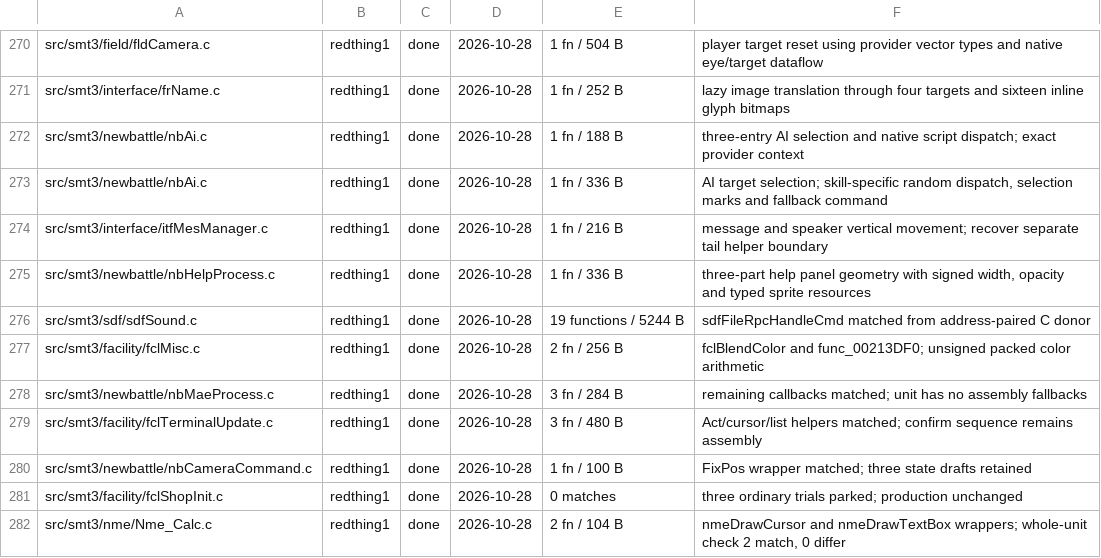
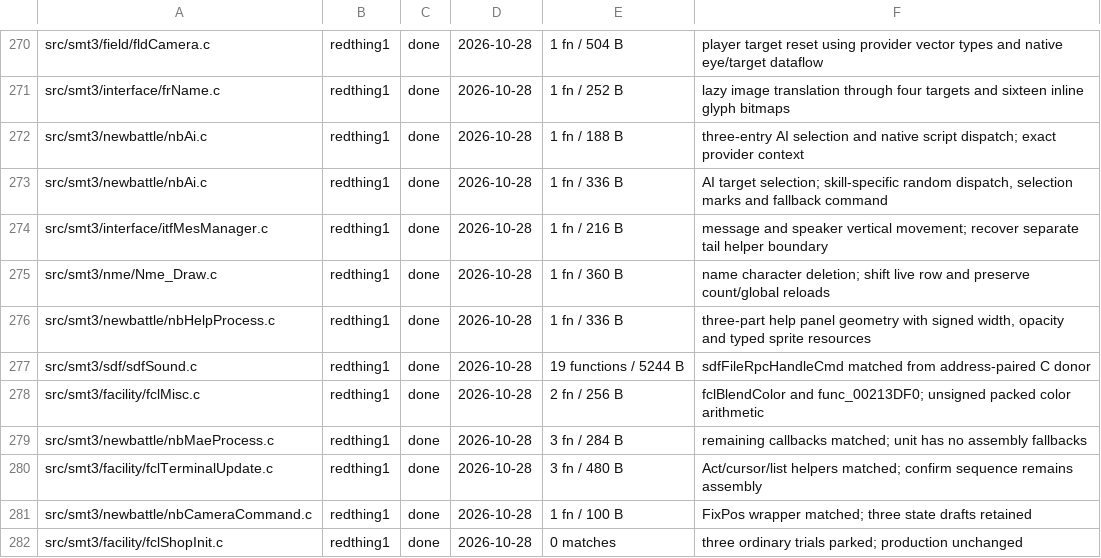
Before and after one commit to Megami-Decomps/smt3-decomp, a TSV file: config/smt3/claims.tsv, drawn as a sheet; only a part is shown, gaps mark what is left out; the shorter side is filled out with more unchanged rows; the diff names each change by its address in the sheet, - before the commit and + after, or states it on an @@ line.

Commit message:
Match name character deletion
Preserve two-byte character shifting, per-iteration row-count reloads and final cursor repair. Reload the name work after byte writes instead of retaining the initial count.

```diff
--- a/config/smt3/claims.tsv
+++ b/config/smt3/claims.tsv
+row 275: src/smt3/nme/Nme_Draw.c | redthing1 | done | 2026-10-28 | 1 fn / 360 B | name character deletion; shift live row and preserve count/global reloads
```
Also changed, not shown: 1 other file.
